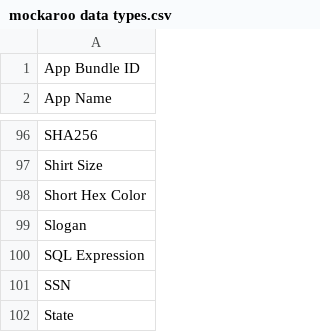
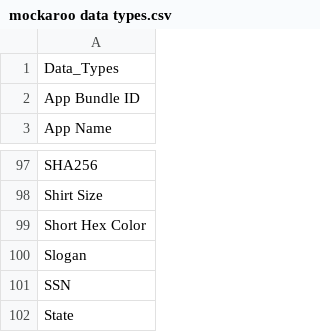
Before and after one commit to Ackara/Mockaroo.NET, a CSV file: src/mockaroo data types.csv, drawn as a sheet; only a part is shown, gaps mark what is left out.

Commit message:
Remove SQL expression from mockaroo data types

```diff
--- a/src/mockaroo data types.csv
+++ b/src/mockaroo data types.csv
@@ -1 +1,2 @@
+Data_Types
 App Bundle ID
@@ -99,3 +100,2 @@ Short Hex Color
 Slogan
-SQL Expression
 SSN
```
Also changed, not shown: 1 other file.
